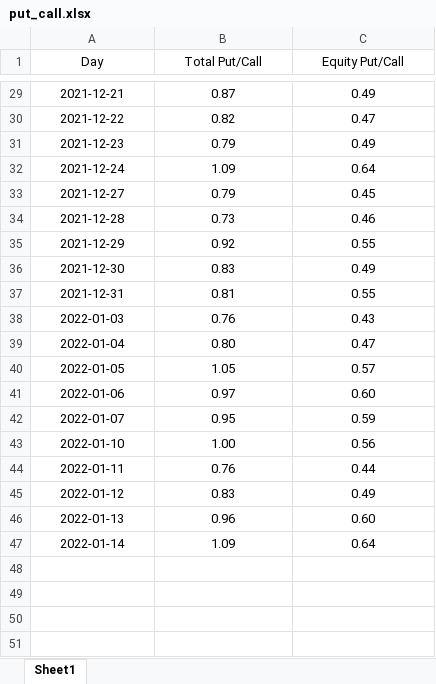
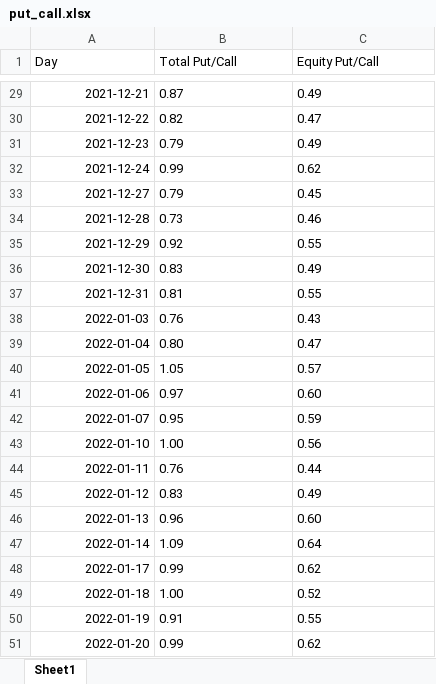
Before and after one commit to joeholden/Market-and-Security-Analysis, an Excel workbook: excel files/put_call.xlsx, sheet Sheet1, drawn as a sheet; only a part is shown, gaps mark what is left out; values as stored, in another font and other column widths than the file's, no borders; the diff covers the shown part only; the diff names each change by its address in the sheet, - before the commit and + after, or states it on an @@ line.

```diff
--- a/excel files/put_call.xlsx (sheet Sheet1)
+++ b/excel files/put_call.xlsx (sheet Sheet1)
-A1:C1 alignment: center
+A1:C1 alignment: left
-A29:A47 alignment: center
+A29:A47 alignment: right
-B29:C47 alignment: center
+B29:C47 alignment: left
-B32 (Total Put/Call): 1.09
+B32 (Total Put/Call): 0.99
-C32 (Equity Put/Call): 0.64
+C32 (Equity Put/Call): 0.62
+row 48: 2022-01-17 | 0.99 | 0.62
+row 49: 2022-01-18 | 1.00 | 0.52
+row 50: 2022-01-19 | 0.91 | 0.55
+row 51: 2022-01-20 | 0.99 | 0.62
```
Also changed, not shown: 2 edited cells and cell formats elsewhere in this sheet, excel files/cleaned.xlsx, 1 other file.
